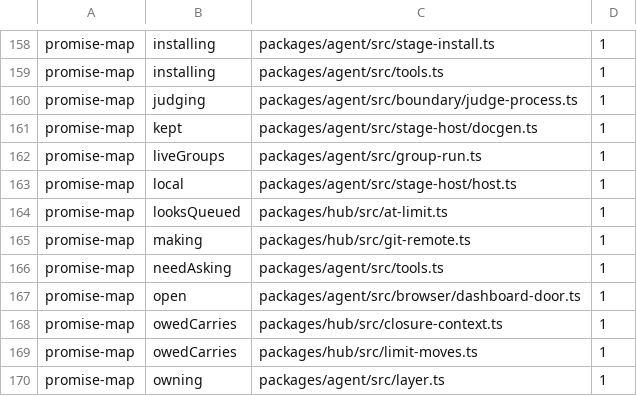
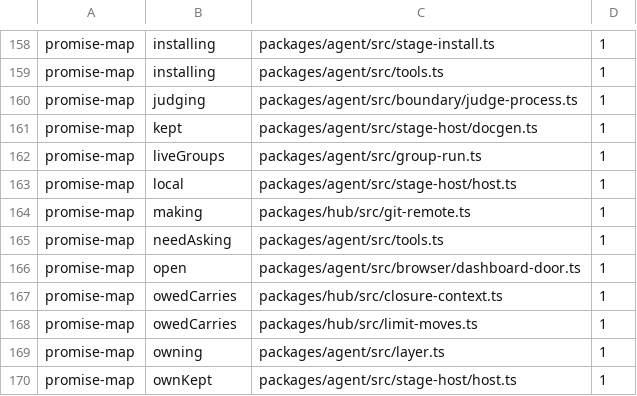
Before and after one commit to Bewinxed/cawco, a TSV file: scripts/effect-ratchet.baseline.tsv, drawn as a sheet; only a part is shown, gaps mark what is left out; the shorter side is filled out with more unchanged rows; the diff names each change by its address in the sheet, - before the commit and + after, or states it on an @@ line.

```diff
--- a/scripts/effect-ratchet.baseline.tsv
+++ b/scripts/effect-ratchet.baseline.tsv
-row 164: promise-map | looksQueued | packages/hub/src/at-limit.ts | 1
```
Also changed, not shown: 3 other files.
